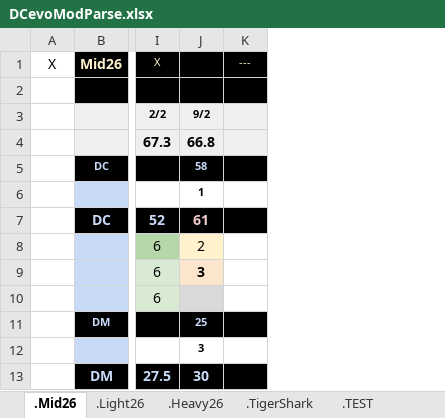
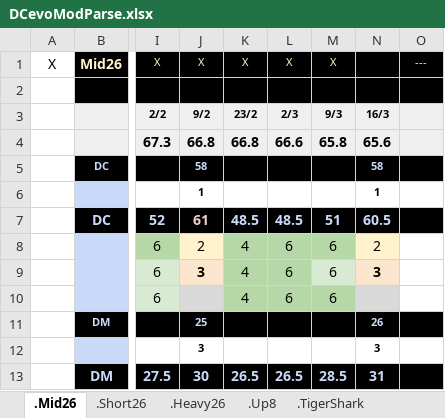
Before and after one commit to GuillBuj/fitlogtimer, an Excel workbook: docs/DCevoModParse.xlsx, sheet .Mid26, drawn as a sheet; only a part is shown, gaps mark what is left out; values as stored, in another font and other column widths than the file's, no borders; charts and pictures not drawn; the diff names each change by its address in the sheet, - before the commit and + after, or states it on an @@ line.

```diff
--- a/docs/DCevoModParse.xlsx (sheet .Mid26)
+++ b/docs/DCevoModParse.xlsx (sheet .Mid26)
+sheet tab: .Short26
+sheet tab: .Up8
+column K, rows 1-13: X |  | 23/2 | 66.8 |  |  | 48.5 | 4 | 4 | 4 |  |  | 26.5
+column L, rows 1-13: X |  | 2/3 | 66.6 |  |  | 48.5 | 6 | 6 | 6 |  |  | 26.5
+column M, rows 1-13: X |  | 9/3 | 65.8 |  |  | 51 | 6 | 6 | 6 |  |  | 28.5
+column N, rows 3-13: 16/3 | 65.6 | 58 | 1 | 60.5 | 2 | 3 |  | 26 | 3 | 31
-J1: (empty)
+J1: X
```
Also changed, not shown: sheet .TEST, sheet .vrac, sheet .Heavy26, sheet .Light26, other sheet tabs, charts or pictures, 1 other file.
